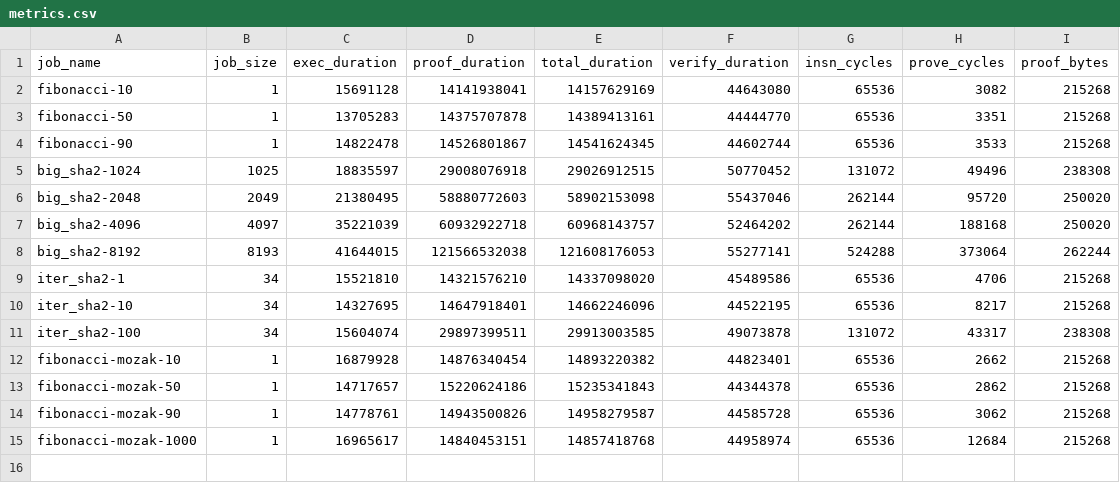
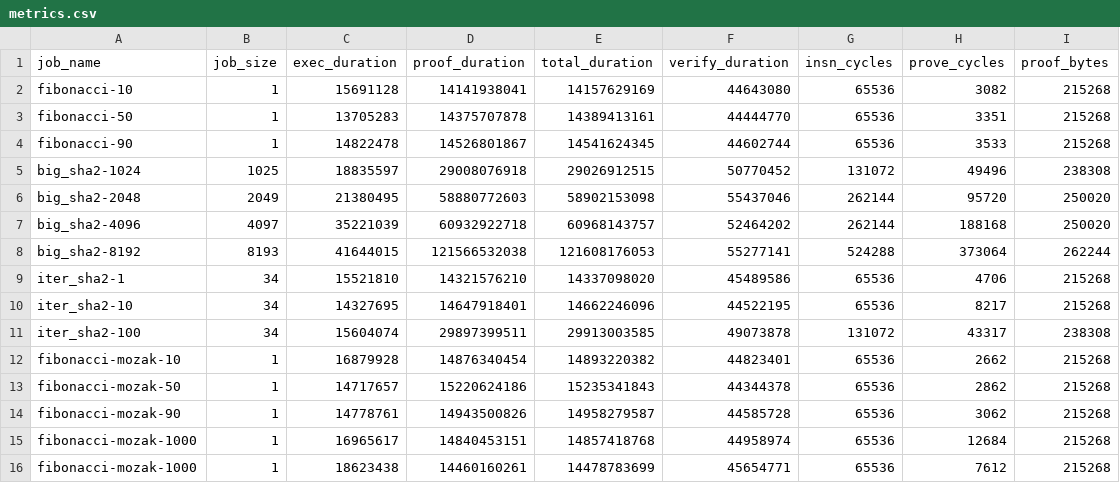
Before and after one commit to codeblooded1729/risc0, a CSV file: benchmarks/metrics.csv, drawn as a sheet.

Commit message:
use same fibonacci example

```diff
--- a/benchmarks/metrics.csv
+++ b/benchmarks/metrics.csv
@@ -15 +15,2 @@ fibonacci-mozak-90,1,14778761,14943500826,14958279587,44585728,65536,3062,215268
 fibonacci-mozak-1000,1,16965617,14840453151,14857418768,44958974,65536,12684,215268
+fibonacci-mozak-1000,1,18623438,14460160261,14478783699,45654771,65536,7612,215268
```
Also changed, not shown: 1 other file.
